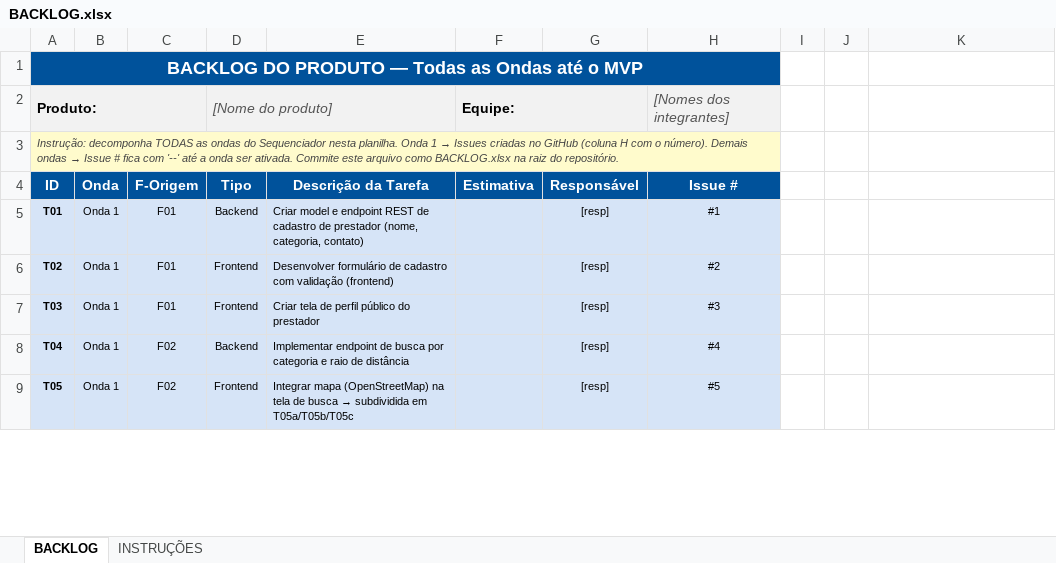
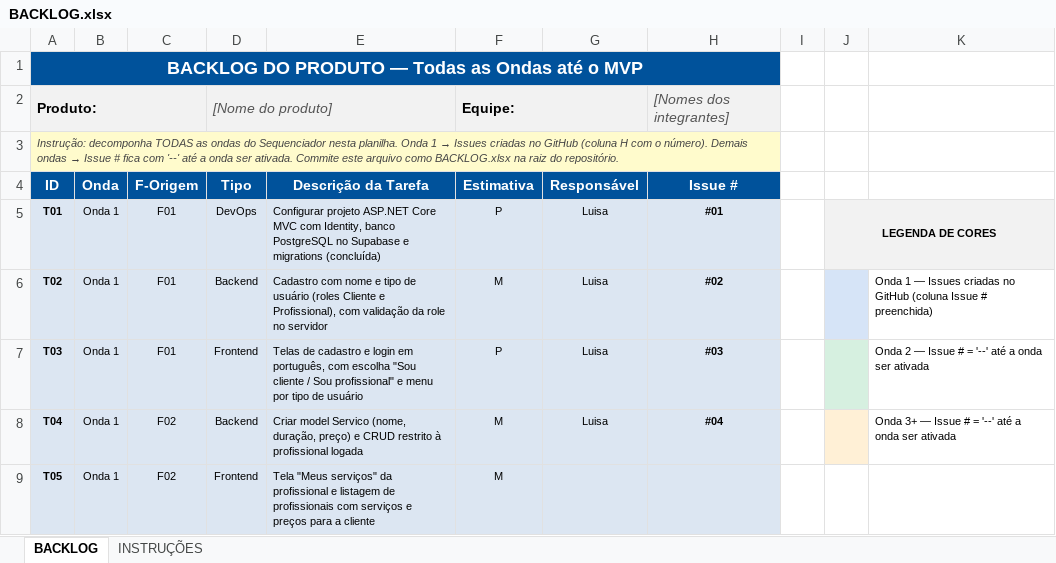
Before and after one commit to luisahug/Glowi, an Excel workbook: BACKLOG.xlsx, sheet BACKLOG, drawn as a sheet; only a part is shown; values as stored, in another font and other column widths than the file's, no borders; the diff covers the shown part only; the diff names each change by its address in the sheet, - before the commit and + after, or states it on an @@ line.

Commit message:
add tela de Meus Servicos e entidade de serviço

```diff
--- a/BACKLOG.xlsx (sheet BACKLOG)
+++ b/BACKLOG.xlsx (sheet BACKLOG)
-D5 (Tipo): Backend
+D5 (Tipo): DevOps
-E5 (Descrição da Tarefa): Criar model e endpoint REST de cadastro de prestador (nome, categoria, contato)
+E5 (Descrição da Tarefa): Configurar projeto ASP.NET Core MVC com Identity, banco PostgreSQL no Supabase e migrations (concluída)
-F5 (Estimativa): (empty)
+F5 (Estimativa): P
-G5:G8 (Responsável): [resp]
+G5:G8 (Responsável): Luisa
-H5 (Issue #): #1
+H5 (Issue #): #01
-H5:H8 bold: off
+H5:H8 bold: on
-J5: (empty)
+J5: LEGENDA DE CORES
-J5 fill: none
+J5 fill: #F2F2F2
+J5:K5 merged
-D6 (Tipo): Frontend
+D6 (Tipo): Backend
-E6 (Descrição da Tarefa): Desenvolver formulário de cadastro com validação (frontend)
+E6 (Descrição da Tarefa): Cadastro com nome e tipo de usuário (roles Cliente e Profissional), com validação da role no servidor
-F6 (Estimativa): (empty)
+F6 (Estimativa): M
-H6 (Issue #): #2
+H6 (Issue #): #02
-J6 fill: none
+J6 fill: #D6E4F7
-K6: (empty)
+K6: Onda 1 — Issues criadas no GitHub (coluna Issue # preenchida)
-E7 (Descrição da Tarefa): Criar tela de perfil público do prestador
+E7 (Descrição da Tarefa): Telas de cadastro e login em português, com escolha "Sou cliente / Sou profissional" e menu por tipo de usuário
-F7 (Estimativa): (empty)
+F7 (Estimativa): P
-H7 (Issue #): #3
+H7 (Issue #): #03
-J7 fill: none
+J7 fill: #D6F0E0
-K7: (empty)
+K7: Onda 2 — Issue # = '--' até a onda ser ativada
-E8 (Descrição da Tarefa): Implementar endpoint de busca por categoria e raio de distância
+E8 (Descrição da Tarefa): Criar model Servico (nome, duração, preço) e CRUD restrito à profissional logada
-F8:F9 (Estimativa): (empty)
+F8:F9 (Estimativa): M
-H8 (Issue #): #4
+H8 (Issue #): #04
-J8 fill: none
+J8 fill: #FFF0D6
-K8: (empty)
+K8: Onda 3+ — Issue # = '--' até a onda ser ativada
@@ E9 (Descrição da Tarefa): Integrar mapa (OpenStreetMap) na tela de busca → subdividida em T05a/T05b/T05c → Tela "Meus serviços" da profissional e listagem de profissionais com serviços e preços para a cliente @@
-G9 (Responsável): [resp]
+G9 (Responsável): (empty)
-H9 (Issue #): #5
+H9 (Issue #): (empty)
```
Also changed, not shown: 14 added rows, 9 removed rows, 71 edited cells, cell formats and merged cells elsewhere in this sheet, 10 other files.
